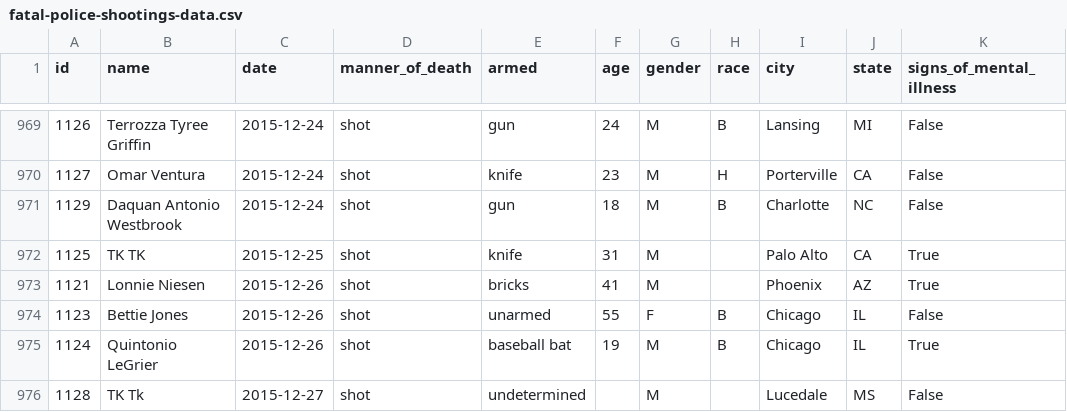
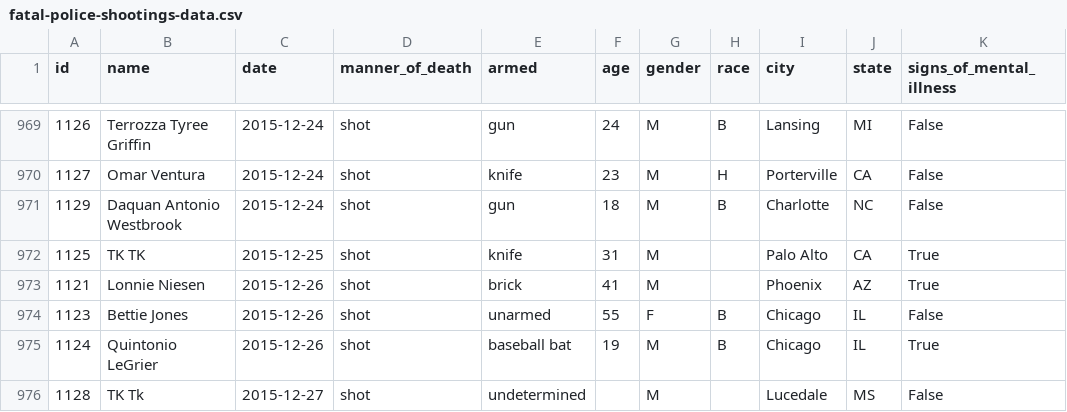
Before and after one commit to washingtonpost/data-police-shootings, a CSV file: fatal-police-shootings-data.csv, drawn as a sheet; only a part is shown, gaps mark what is left out; the diff names each change by its address in the sheet, - before the commit and + after, or states it on an @@ line.

Commit message:
this is an automagically generated commit.

```diff
--- a/fatal-police-shootings-data.csv
+++ b/fatal-police-shootings-data.csv
-E973 (armed): bricks
+E973 (armed): brick
```
